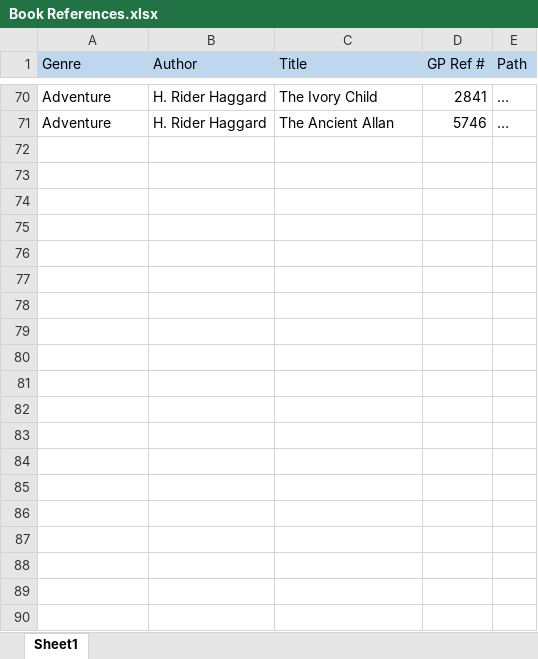
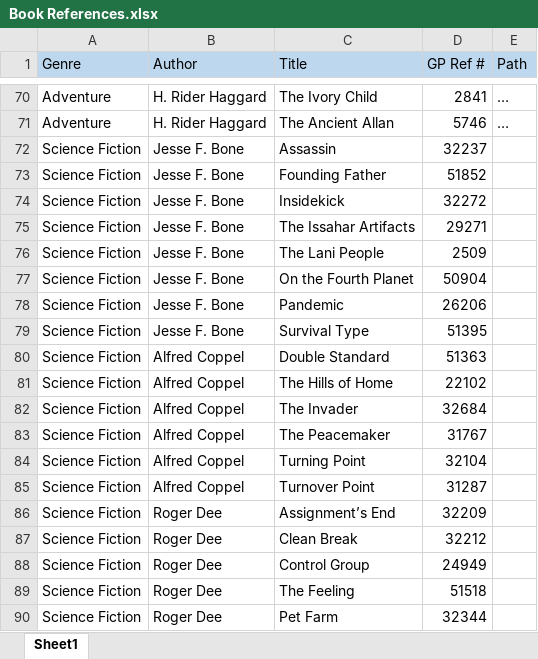
Before and after one commit to aweavv/CS440FinalProject, an Excel workbook: Book References.xlsx, sheet Sheet1, drawn as a sheet; only a part is shown, gaps mark what is left out; values as stored, in another font and other column widths than the file's, no borders; the diff covers the shown part only; the diff names each change by its address in the sheet, - before the commit and + after, or states it on an @@ line.

```diff
--- a/Book References.xlsx (sheet Sheet1)
+++ b/Book References.xlsx (sheet Sheet1)
+row 72: Science Fiction | Jesse F. Bone | Assassin | 32237
+row 73: Science Fiction | Jesse F. Bone | Founding Father | 51852
+row 74: Science Fiction | Jesse F. Bone | Insidekick | 32272
+row 75: Science Fiction | Jesse F. Bone | The Issahar Artifacts | 29271
+row 76: Science Fiction | Jesse F. Bone | The Lani People | 2509
+row 77: Science Fiction | Jesse F. Bone | On the Fourth Planet | 50904
+row 78: Science Fiction | Jesse F. Bone | Pandemic | 26206
+row 79: Science Fiction | Jesse F. Bone | Survival Type | 51395
+row 80: Science Fiction | Alfred Coppel | Double Standard | 51363
+row 81: Science Fiction | Alfred Coppel | The Hills of Home | 22102
+row 82: Science Fiction | Alfred Coppel | The Invader | 32684
+row 83: Science Fiction | Alfred Coppel | The Peacemaker | 31767
+row 84: Science Fiction | Alfred Coppel | Turning Point | 32104
+row 85: Science Fiction | Alfred Coppel | Turnover Point | 31287
+row 86: Science Fiction | Roger Dee | Assignment’s End | 32209
+row 87: Science Fiction | Roger Dee | Clean Break | 32212
+row 88: Science Fiction | Roger Dee | Control Group | 24949
+row 89: Science Fiction | Roger Dee | The Feeling | 51518
+row 90: Science Fiction | Roger Dee | Pet Farm | 32344
```
Also changed, not shown: 56 added rows elsewhere in this sheet.
